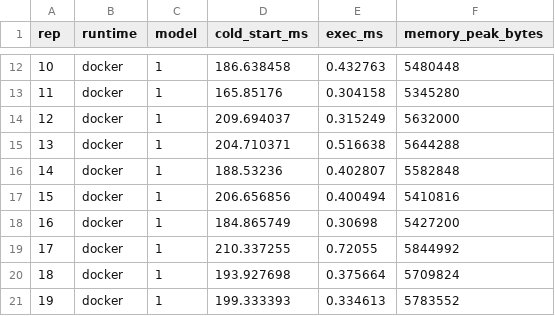
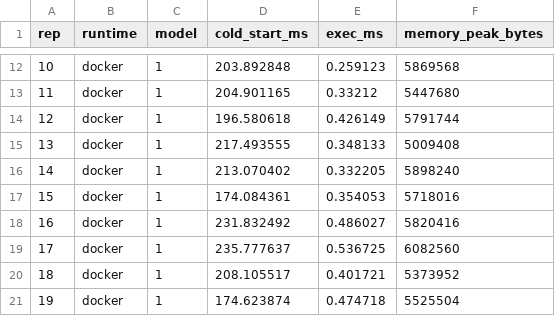
Before and after one commit to c-phillips7/cpuaas-bench, a CSV file: results/docker_m1.csv, drawn as a sheet; only a part is shown, gaps mark what is left out; the diff covers the shown part only.

```diff
--- a/results/docker_m1.csv
+++ b/results/docker_m1.csv
@@ -12,10 +12,10 @@ rep,runtime,model,cold_start_ms,exec_ms,memory_peak_bytes
-10,docker,1,186.638458,0.432763,5480448
-11,docker,1,165.85176,0.304158,5345280
-12,docker,1,209.694037,0.315249,5632000
-13,docker,1,204.710371,0.516638,5644288
-14,docker,1,188.53236,0.402807,5582848
-15,docker,1,206.656856,0.400494,5410816
-16,docker,1,184.865749,0.30698,5427200
-17,docker,1,210.337255,0.72055,5844992
-18,docker,1,193.927698,0.375664,5709824
-19,docker,1,199.333393,0.334613,5783552
+10,docker,1,203.892848,0.259123,5869568
+11,docker,1,204.901165,0.33212,5447680
+12,docker,1,196.580618,0.426149,5791744
+13,docker,1,217.493555,0.348133,5009408
+14,docker,1,213.070402,0.332205,5898240
+15,docker,1,174.084361,0.354053,5718016
+16,docker,1,231.832492,0.486027,5820416
+17,docker,1,235.777637,0.536725,6082560
+18,docker,1,208.105517,0.401721,5373952
+19,docker,1,174.623874,0.474718,5525504
```
Also changed, not shown: 60 edited cells elsewhere in this file, results/docker_m3_shm.csv, results/docker_m3_shm_netem50ms.csv, 39 other files.
